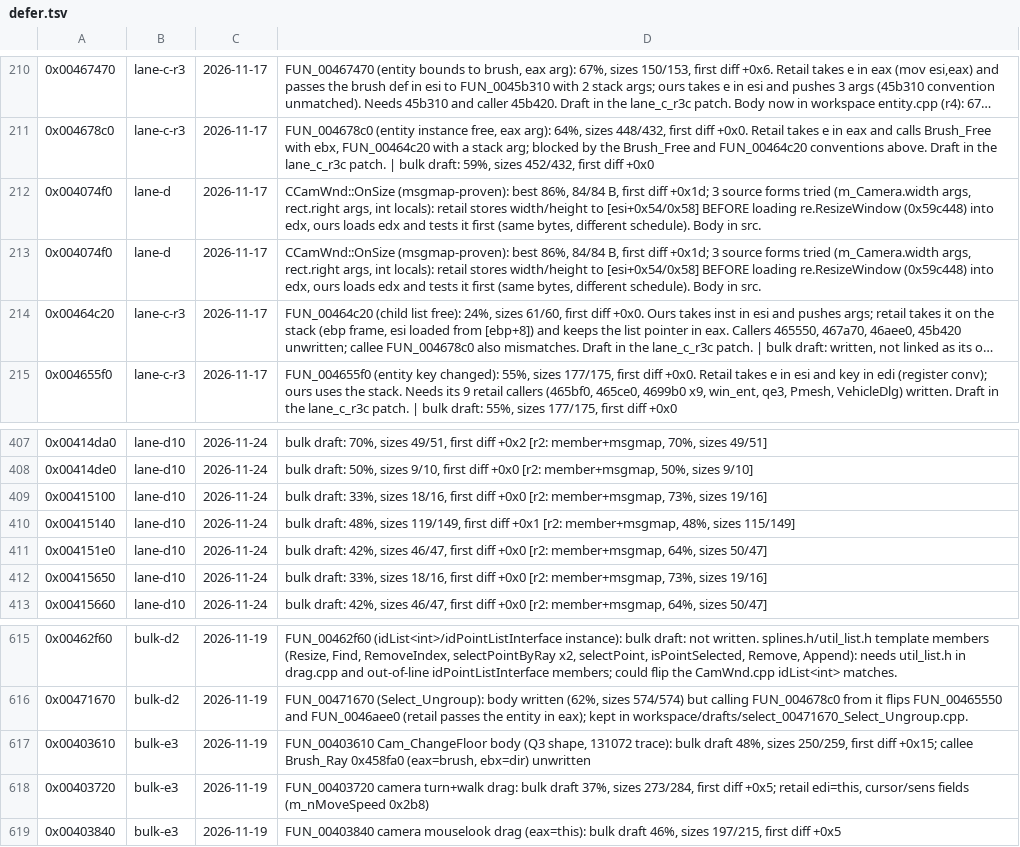
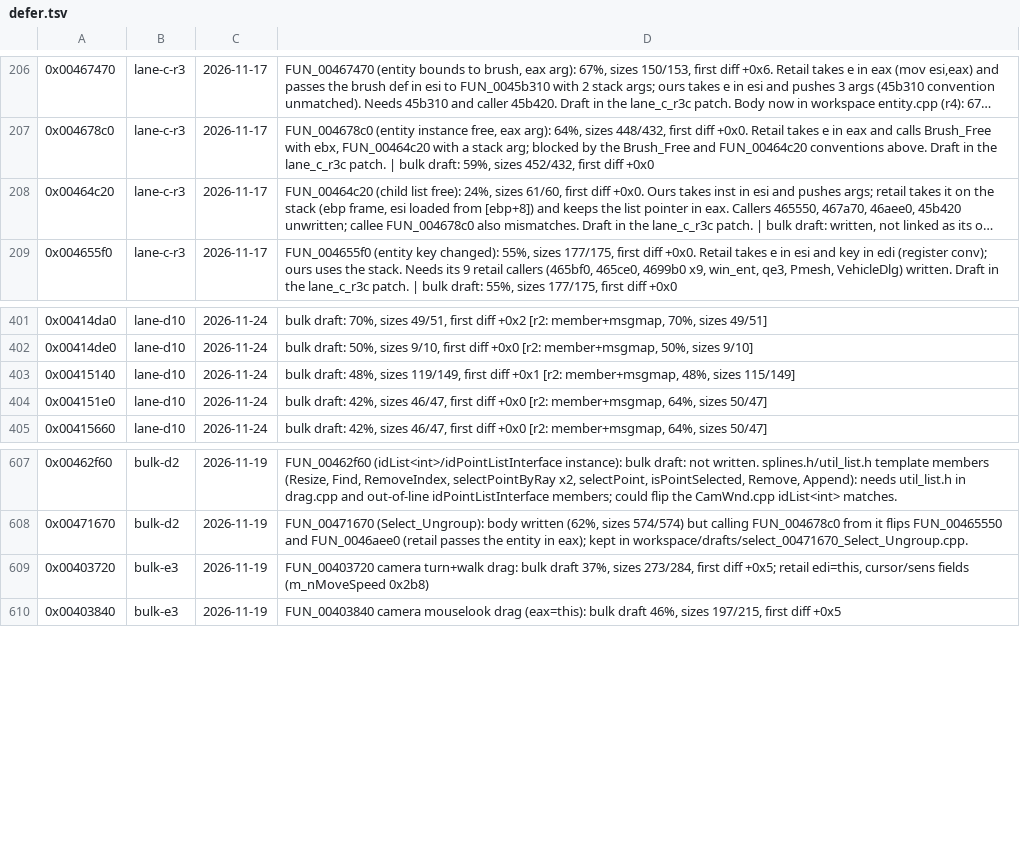
Before and after one commit to nawaftahir/cod2_wip, a TSV file: ledger/defer.tsv, drawn as a sheet; only a part is shown, gaps mark what is left out; long unchanged cells end in …; removed rows and columns are numbered as before the commit, all else as after; the diff covers the shown part only; the diff names each change by its address in the sheet, - before the commit and + after, or states it on an @@ line.

Commit message:
vertsel: point-click select matches, ledger rows for the camera/draw/vertsel batch

```diff
--- a/ledger/defer.tsv
+++ b/ledger/defer.tsv
-row 212: 0x004074f0 | lane-d | 2026-11-17 | CCamWnd::OnSize (msgmap-proven): best 86%, 84/84 B, first diff +0x1d; 3 source forms tried (m_Camera.width args, rect.right args, int locals): retail stores width/height to [esi+0x54/0x58] BEFORE loading re.ResizeWindow (0x59c448) into edx, ours loads edx and tests it first (same bytes, different schedule). Body in src.
-row 213: 0x004074f0 | lane-d | 2026-11-17 | CCamWnd::OnSize (msgmap-proven): best 86%, 84/84 B, first diff +0x1d; 3 source forms tried (m_Camera.width args, rect.right args, int locals): retail stores width/height to [esi+0x54/0x58] BEFORE loading re.ResizeWindow (0x59c448) into edx, ours loads edx and tests it first (same bytes, different schedule). Body in src.
-row 409: 0x00415100 | lane-d10 | 2026-11-24 | bulk draft: 33%, sizes 18/16, first diff +0x0 [r2: member+msgmap, 73%, sizes 19/16]
-row 412: 0x00415650 | lane-d10 | 2026-11-24 | bulk draft: 33%, sizes 18/16, first diff +0x0 [r2: member+msgmap, 73%, sizes 19/16]
-row 617: 0x00403610 | bulk-e3 | 2026-11-19 | FUN_00403610 Cam_ChangeFloor body (Q3 shape, 131072 trace): bulk draft 48%, sizes 250/259, first diff +0x15; callee Brush_Ray 0x458fa0 (eax=brush, ebx=dir) unwritten
```
Also changed, not shown: 9 added rows and 10 removed rows elsewhere in this file, ledger/matches.tsv, 2 other files.
